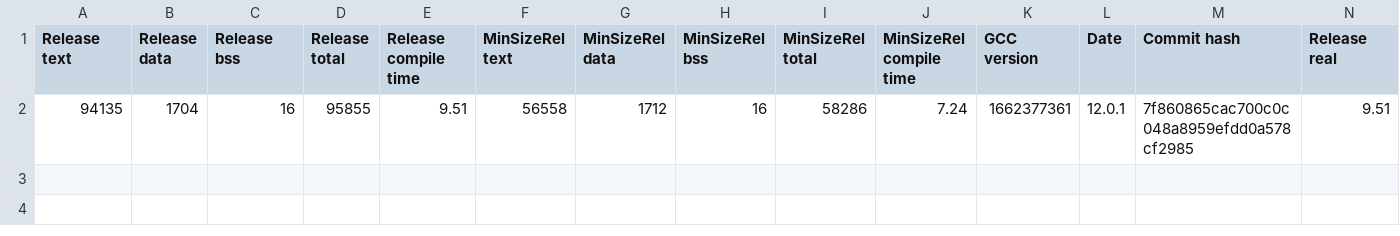
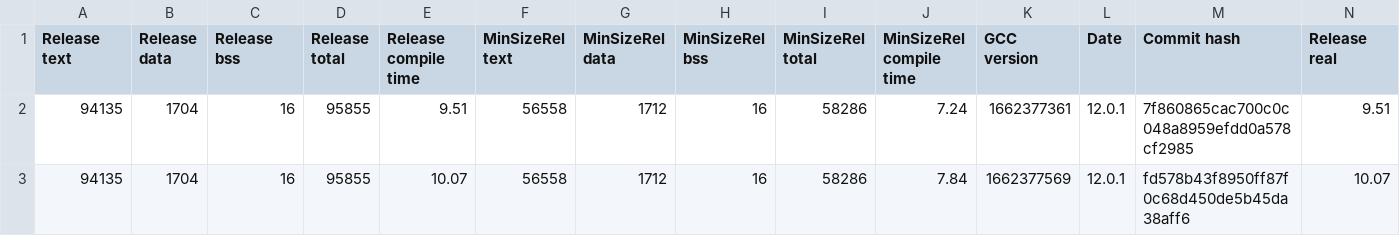
Before and after one commit to iwasz/oledgui, a CSV file: doc/benchmark.csv, drawn as a sheet; only a part is shown; rows hold the shown columns only; the diff names each change by its address in the sheet, - before the commit and + after, or states it on an @@ line.

```diff
--- a/doc/benchmark.csv
+++ b/doc/benchmark.csv
+row 3: 94135 | 1704 | 16 | 95855 | 10.07 | 56558 | 1712 | 16 | 58286 | 7.84 | 1662377569 | 12.0.1 | fd578b43f8950ff87f0c68d450de5b45da38aff6 | 10.07
```
Also changed, not shown: 15 other files.
